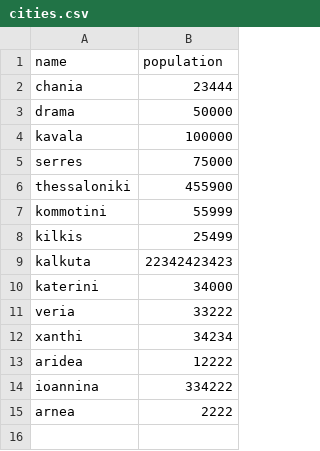
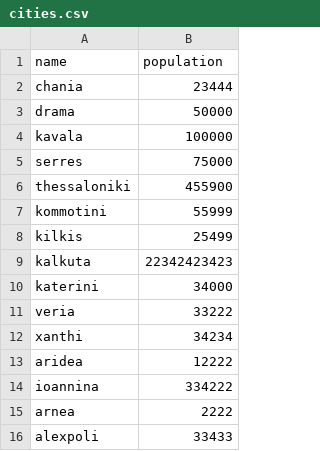
Before and after one commit to tzeikob/BitbucketStationLocations, a CSV file: cities.csv, drawn as a sheet; the diff names each change by its address in the sheet, - before the commit and + after, or states it on an @@ line.

Commit message:
Change city config

```diff
--- a/cities.csv
+++ b/cities.csv
+row 16: alexpoli | 33433
```
